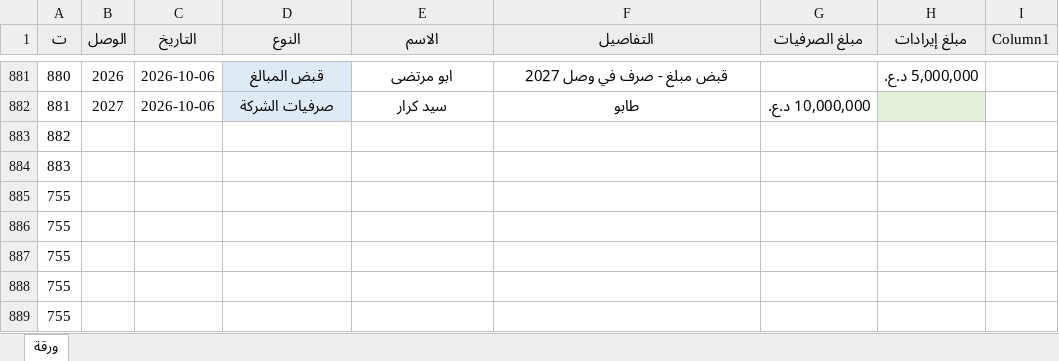
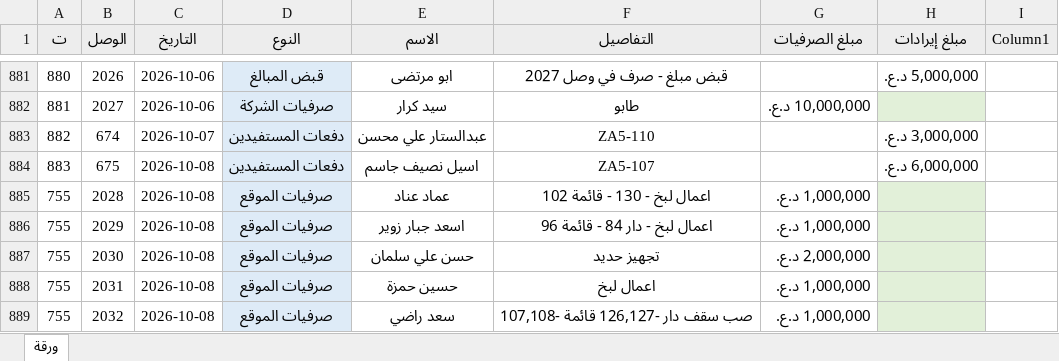
Before and after one commit to AHMEDBRZAN/asbakk, an Excel workbook: تدقيق حسابات الجوهره.xlsx, sheet ورقة, drawn as a sheet; only a part is shown, gaps mark what is left out; values as stored, in another font and other column widths than the file's, no borders; conditional formats and table styles not drawn; the diff covers the shown part only; the diff names each change by its address in the sheet, - before the commit and + after, or states it on an @@ line.

Commit message:
Add files via upload

```diff
--- a/تدقيق حسابات الجوهره.xlsx (sheet ورقة)
+++ b/تدقيق حسابات الجوهره.xlsx (sheet ورقة)
-B883 (الوصل): (empty)
+B883 (الوصل): 674
-C883 (التاريخ): (empty)
+C883 (التاريخ): 2026-10-07
-D883:D884 (النوع): (empty)
+D883:D884 (النوع): دفعات المستفيدين
-D883:D889 fill: none
+D883:D889 fill: #DEEBF7
-E883 (الاسم): (empty)
+E883 (الاسم): عبدالستار علي محسن
-F883 (التفاصيل): (empty)
+F883 (التفاصيل): ZA5-110
-H883 (مبلغ إيرادات): (empty)
+H883 (مبلغ إيرادات): 3,000,000 د.ع.
-B884 (الوصل): (empty)
+B884 (الوصل): 675
-C884:C889 (التاريخ): (empty)
+C884:C889 (التاريخ): 2026-10-08
-E884 (الاسم): (empty)
+E884 (الاسم): اسيل نصيف جاسم
-F884 (التفاصيل): (empty)
+F884 (التفاصيل): ZA5-107
-H884 (مبلغ إيرادات): (empty)
+H884 (مبلغ إيرادات): 6,000,000 د.ع.
-B885 (الوصل): (empty)
+B885 (الوصل): 2028
-D885:D889 (النوع): (empty)
+D885:D889 (النوع): صرفيات الموقع
-E885 (الاسم): (empty)
+E885 (الاسم): عماد عناد
-F885 (التفاصيل): (empty)
+F885 (التفاصيل): اعمال لبخ - 130 - قائمة 102
-G885:G886 (مبلغ الصرفيات): (empty)
+G885:G886 (مبلغ الصرفيات): 1,000,000 د.ع.
-H885:H889 fill: none
+H885:H889 fill: #E2F0D9
-B886 (الوصل): (empty)
+B886 (الوصل): 2029
-E886 (الاسم): (empty)
+E886 (الاسم): اسعد جبار زوير
-F886 (التفاصيل): (empty)
+F886 (التفاصيل): اعمال لبخ - دار 84 - قائمة 96
-B887 (الوصل): (empty)
+B887 (الوصل): 2030
-E887 (الاسم): (empty)
+E887 (الاسم): حسن علي سلمان
-F887 (التفاصيل): (empty)
+F887 (التفاصيل): تجهيز حديد
-G887 (مبلغ الصرفيات): (empty)
+G887 (مبلغ الصرفيات): 2,000,000 د.ع.
-B888 (الوصل): (empty)
+B888 (الوصل): 2031
-E888 (الاسم): (empty)
+E888 (الاسم): حسين حمزة
-F888 (التفاصيل): (empty)
+F888 (التفاصيل): اعمال لبخ
-G888:G889 (مبلغ الصرفيات): (empty)
+G888:G889 (مبلغ الصرفيات): 1,000,000 د.ع.
-B889 (الوصل): (empty)
+B889 (الوصل): 2032
-E889 (الاسم): (empty)
+E889 (الاسم): سعد راضي
-F889 (التفاصيل): (empty)
+F889 (التفاصيل): صب سقف دار -126,127 قائمة -107,108
```
Also changed, not shown: 120 edited cells and cell formats elsewhere in this sheet.
